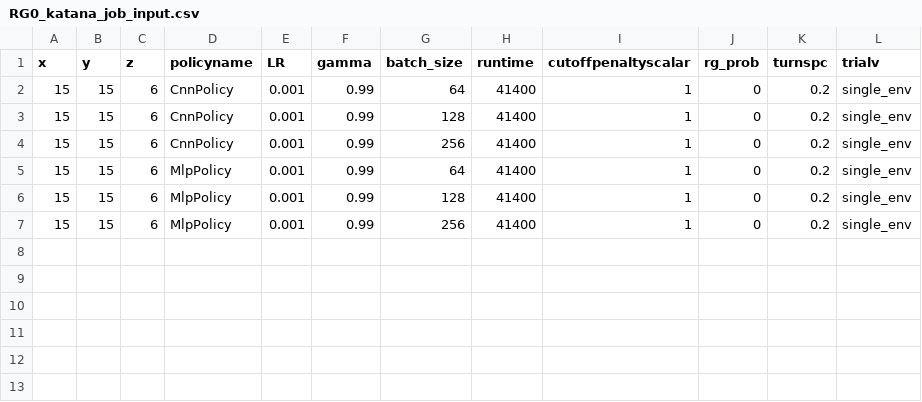
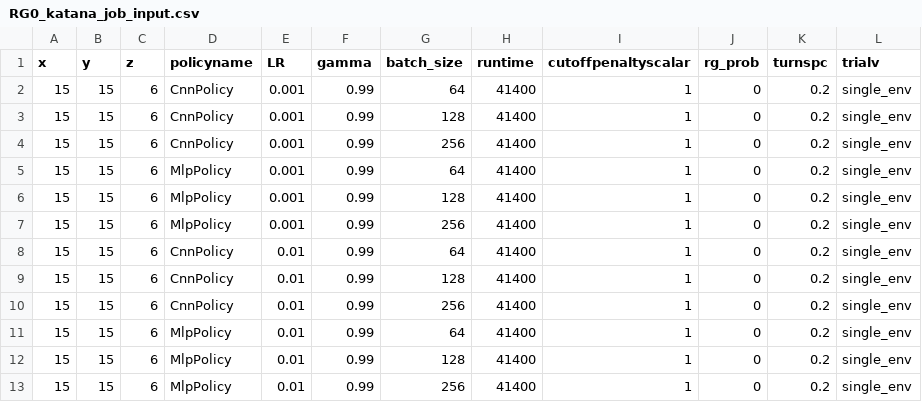
Before and after one commit to bogglem/MineSequencing, a CSV file: jobarrays/RG0_katana_job_input.csv, drawn as a sheet; the diff names each change by its address in the sheet, - before the commit and + after, or states it on an @@ line.

Commit message:
Update RG0_katana_job_input.csv

```diff
--- a/jobarrays/RG0_katana_job_input.csv
+++ b/jobarrays/RG0_katana_job_input.csv
+row 8: 15 | 15 | 6 | CnnPolicy | 0.01 | 0.99 | 64 | 41400 | 1 | 0 | 0.2 | single_env
+row 9: 15 | 15 | 6 | CnnPolicy | 0.01 | 0.99 | 128 | 41400 | 1 | 0 | 0.2 | single_env
+row 10: 15 | 15 | 6 | CnnPolicy | 0.01 | 0.99 | 256 | 41400 | 1 | 0 | 0.2 | single_env
+row 11: 15 | 15 | 6 | MlpPolicy | 0.01 | 0.99 | 64 | 41400 | 1 | 0 | 0.2 | single_env
+row 12: 15 | 15 | 6 | MlpPolicy | 0.01 | 0.99 | 128 | 41400 | 1 | 0 | 0.2 | single_env
+row 13: 15 | 15 | 6 | MlpPolicy | 0.01 | 0.99 | 256 | 41400 | 1 | 0 | 0.2 | single_env
```
